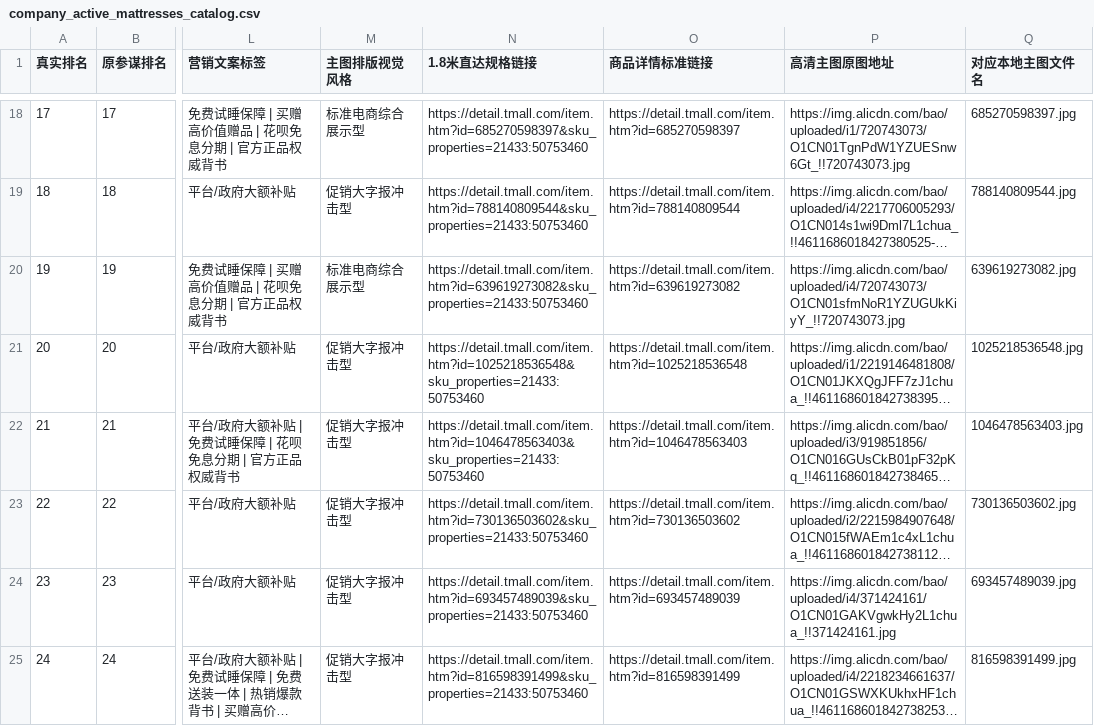
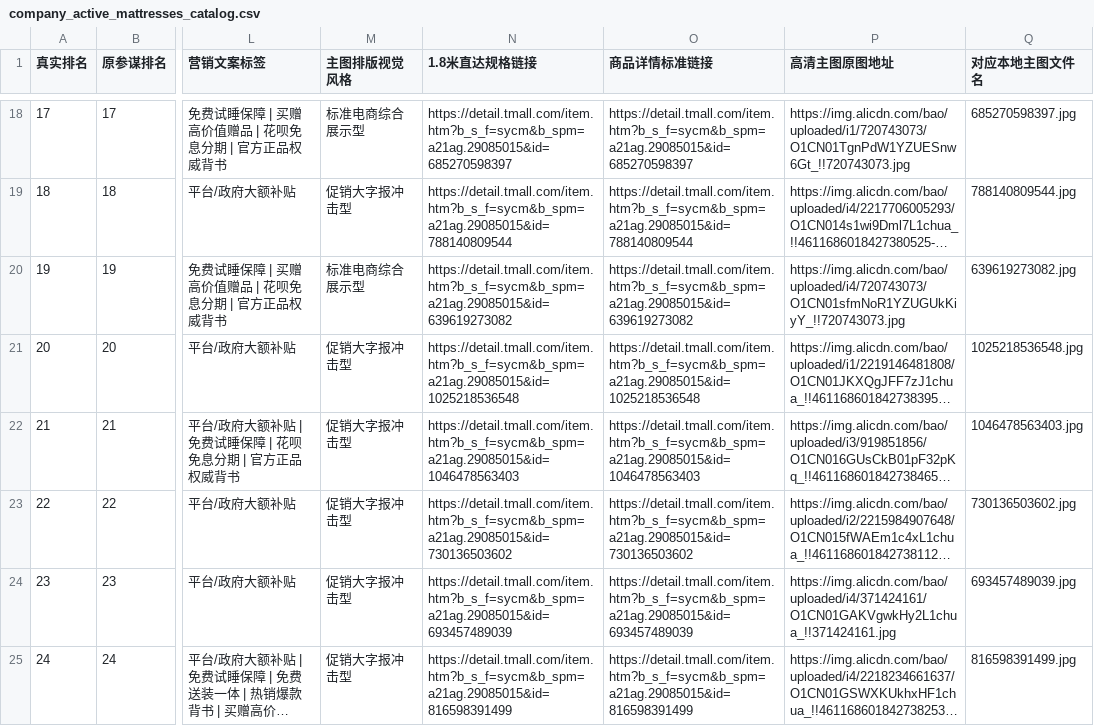
Before and after one commit to changshiai456/shichang300, a CSV file: company_active_mattresses_catalog.csv, drawn as a sheet; only a part is shown, gaps mark what is left out; long unchanged cells end in …; the diff covers the shown part only; the diff names each change by its address in the sheet, - before the commit and + after, or states it on an @@ line.

Commit message:
fix(links): 将全量商品链接规范调整为生意参谋标准格式 (含b_s_f=sycm&b_spm=a21ag.29085015&id=...)

```diff
--- a/company_active_mattresses_catalog.csv
+++ b/company_active_mattresses_catalog.csv
-N18 (1.8米直达规格链接): https://detail.tmall.com/item.htm?id=685270598397&sku_properties=21433:50753460
+N18 (1.8米直达规格链接): https://detail.tmall.com/item.htm?b_s_f=sycm&b_spm=a21ag.29085015&id=685270598397
-O18 (商品详情标准链接): https://detail.tmall.com/item.htm?id=685270598397
+O18 (商品详情标准链接): https://detail.tmall.com/item.htm?b_s_f=sycm&b_spm=a21ag.29085015&id=685270598397
-N19 (1.8米直达规格链接): https://detail.tmall.com/item.htm?id=788140809544&sku_properties=21433:50753460
+N19 (1.8米直达规格链接): https://detail.tmall.com/item.htm?b_s_f=sycm&b_spm=a21ag.29085015&id=788140809544
-O19 (商品详情标准链接): https://detail.tmall.com/item.htm?id=788140809544
+O19 (商品详情标准链接): https://detail.tmall.com/item.htm?b_s_f=sycm&b_spm=a21ag.29085015&id=788140809544
-N20 (1.8米直达规格链接): https://detail.tmall.com/item.htm?id=639619273082&sku_properties=21433:50753460
+N20 (1.8米直达规格链接): https://detail.tmall.com/item.htm?b_s_f=sycm&b_spm=a21ag.29085015&id=639619273082
-O20 (商品详情标准链接): https://detail.tmall.com/item.htm?id=639619273082
+O20 (商品详情标准链接): https://detail.tmall.com/item.htm?b_s_f=sycm&b_spm=a21ag.29085015&id=639619273082
-N21 (1.8米直达规格链接): https://detail.tmall.com/item.htm?id=1025218536548&sku_properties=21433:50753460
+N21 (1.8米直达规格链接): https://detail.tmall.com/item.htm?b_s_f=sycm&b_spm=a21ag.29085015&id=1025218536548
-O21 (商品详情标准链接): https://detail.tmall.com/item.htm?id=1025218536548
+O21 (商品详情标准链接): https://detail.tmall.com/item.htm?b_s_f=sycm&b_spm=a21ag.29085015&id=1025218536548
-N22 (1.8米直达规格链接): https://detail.tmall.com/item.htm?id=1046478563403&sku_properties=21433:50753460
+N22 (1.8米直达规格链接): https://detail.tmall.com/item.htm?b_s_f=sycm&b_spm=a21ag.29085015&id=1046478563403
-O22 (商品详情标准链接): https://detail.tmall.com/item.htm?id=1046478563403
+O22 (商品详情标准链接): https://detail.tmall.com/item.htm?b_s_f=sycm&b_spm=a21ag.29085015&id=1046478563403
-N23 (1.8米直达规格链接): https://detail.tmall.com/item.htm?id=730136503602&sku_properties=21433:50753460
+N23 (1.8米直达规格链接): https://detail.tmall.com/item.htm?b_s_f=sycm&b_spm=a21ag.29085015&id=730136503602
-O23 (商品详情标准链接): https://detail.tmall.com/item.htm?id=730136503602
+O23 (商品详情标准链接): https://detail.tmall.com/item.htm?b_s_f=sycm&b_spm=a21ag.29085015&id=730136503602
-N24 (1.8米直达规格链接): https://detail.tmall.com/item.htm?id=693457489039&sku_properties=21433:50753460
+N24 (1.8米直达规格链接): https://detail.tmall.com/item.htm?b_s_f=sycm&b_spm=a21ag.29085015&id=693457489039
-O24 (商品详情标准链接): https://detail.tmall.com/item.htm?id=693457489039
+O24 (商品详情标准链接): https://detail.tmall.com/item.htm?b_s_f=sycm&b_spm=a21ag.29085015&id=693457489039
-N25 (1.8米直达规格链接): https://detail.tmall.com/item.htm?id=816598391499&sku_properties=21433:50753460
+N25 (1.8米直达规格链接): https://detail.tmall.com/item.htm?b_s_f=sycm&b_spm=a21ag.29085015&id=816598391499
-O25 (商品详情标准链接): https://detail.tmall.com/item.htm?id=816598391499
+O25 (商品详情标准链接): https://detail.tmall.com/item.htm?b_s_f=sycm&b_spm=a21ag.29085015&id=816598391499
```
Also changed, not shown: 174 edited cells elsewhere in this file, codex_deep_analysis/outputs/赛道命中明细.csv, codex_deep_analysis/outputs/重点竞品.csv, 35 other files.
